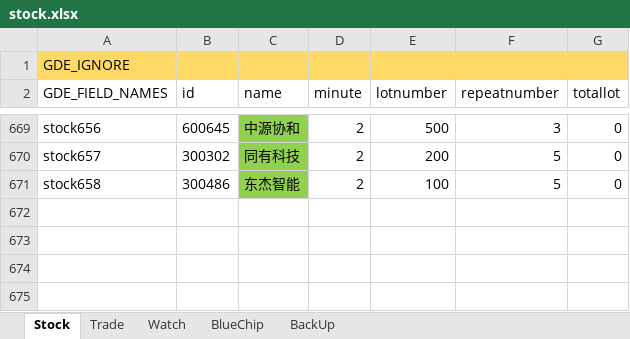
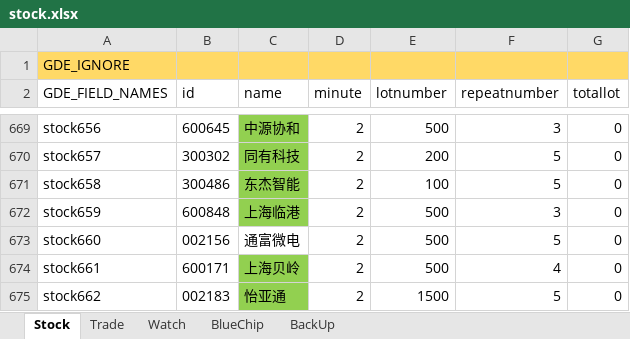
Before and after one commit to zsdarkblue/TradeStation_ContinuousTrade, an Excel workbook: stock.xlsx, sheet Stock, drawn as a sheet; only a part is shown, gaps mark what is left out; values as stored, in another font and other column widths than the file's, no borders; the diff names each change by its address in the sheet, - before the commit and + after, or states it on an @@ line.

```diff
--- a/stock.xlsx (sheet Stock)
+++ b/stock.xlsx (sheet Stock)
+row 672: stock659 | 600848 | 上海临港 | 2 | 500 | 3 | 0
+row 673: stock660 | 002156 | 通富微电 | 2 | 500 | 5 | 0
+row 674: stock661 | 600171 | 上海贝岭 | 2 | 500 | 4 | 0
+row 675: stock662 | 002183 | 怡亚通 | 2 | 1500 | 5 | 0
```
Also changed, not shown: sheet Trade, 7 other files.
